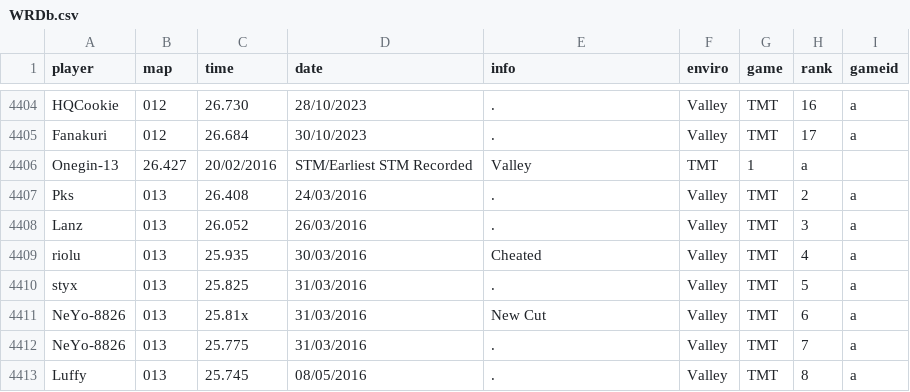
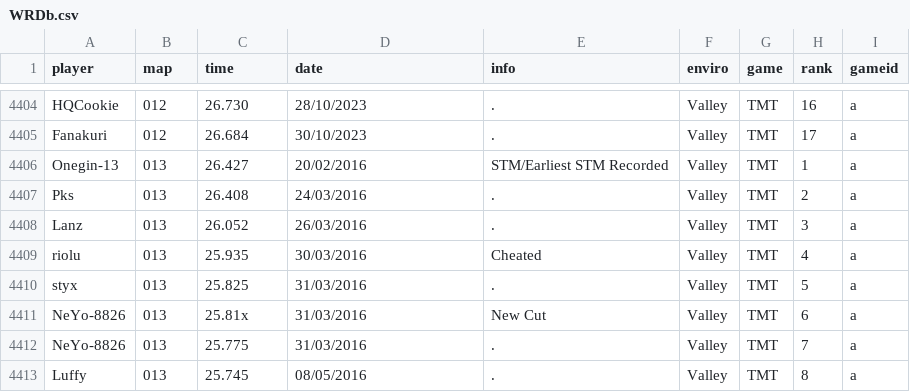
Before and after one commit to Loupphok/TWRC, a CSV file: data/WRDb.csv, drawn as a sheet; only a part is shown, gaps mark what is left out; removed rows and columns are numbered as before the commit, all else as after; the diff names each change by its address in the sheet, - before the commit and + after, or states it on an @@ line.

Commit message:
Correct identifier for Onegin-13 in WRDb.csv

```diff
--- a/data/WRDb.csv
+++ b/data/WRDb.csv
-row 4406: Onegin-13 | 26.427 | 20/02/2016 | STM/Earliest STM Recorded | Valley | TMT | 1 | a
+row 4406: Onegin-13 | 013 | 26.427 | 20/02/2016 | STM/Earliest STM Recorded | Valley | TMT | 1 | a
```
